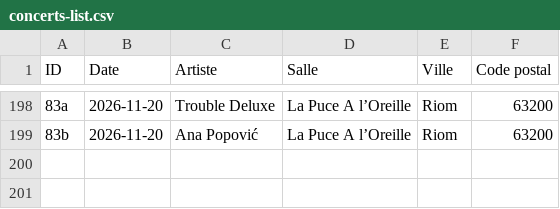
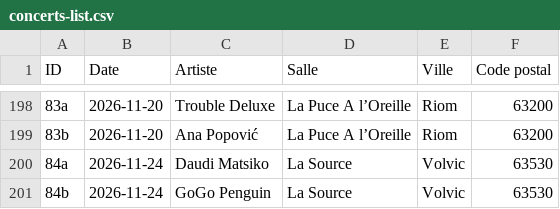
Before and after one commit to tetraquark-su3/concerts, a CSV file: concerts-list.csv, drawn as a sheet; only a part is shown, gaps mark what is left out.

Commit message:
Add new concert entries (2026-11-24)

```diff
--- a/concerts-list.csv
+++ b/concerts-list.csv
@@ -199 +199,3 @@ ID,Date,Artiste,Salle,Ville,Code postal
 83b,2026-11-20,Ana Popović, La Puce A l’Oreille, Riom, 63200
+84a,2026-11-24,Daudi Matsiko, La Source, Volvic, 63530
+84b,2026-11-24,GoGo Penguin, La Source, Volvic, 63530
```
